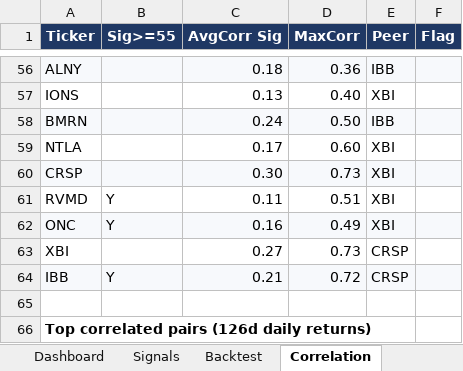
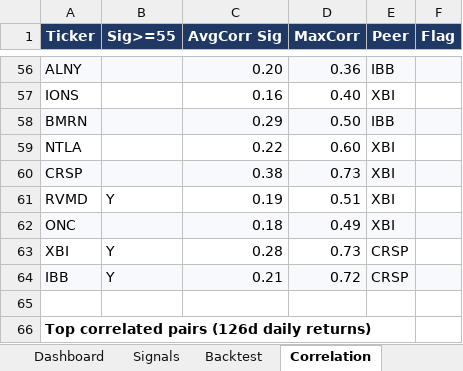
Before and after one commit to chancowen/Daily-US-Stocks-Quant-Analysis, an Excel workbook: data/watchlist_signals_2026-10-15.xlsx, sheet Correlation, drawn as a sheet; only a part is shown, gaps mark what is left out; values as stored, in another font and other column widths than the file's, no borders; the diff covers the shown part only; the diff names each change by its address in the sheet, - before the commit and + after, or states it on an @@ line.

```diff
--- a/data/watchlist_signals_2026-10-15.xlsx (sheet Correlation)
+++ b/data/watchlist_signals_2026-10-15.xlsx (sheet Correlation)
-C56 (AvgCorr Sig): 0.18
+C56 (AvgCorr Sig): 0.20
-C57 (AvgCorr Sig): 0.13
+C57 (AvgCorr Sig): 0.16
-C58 (AvgCorr Sig): 0.24
+C58 (AvgCorr Sig): 0.29
-C59 (AvgCorr Sig): 0.17
+C59 (AvgCorr Sig): 0.22
-C60 (AvgCorr Sig): 0.30
+C60 (AvgCorr Sig): 0.38
-C61 (AvgCorr Sig): 0.11
+C61 (AvgCorr Sig): 0.19
-B62 (Sig>=55): Y
+B62 (Sig>=55): (empty)
-C62 (AvgCorr Sig): 0.16
+C62 (AvgCorr Sig): 0.18
-B63 (Sig>=55): (empty)
+B63 (Sig>=55): Y
-C63 (AvgCorr Sig): 0.27
+C63 (AvgCorr Sig): 0.28
```
Also changed, not shown: 59 edited cells elsewhere in this sheet, sheet Signals, sheet History, sheet News & Sentiment, sheet Dashboard, sheet Score History, 4 other files.
